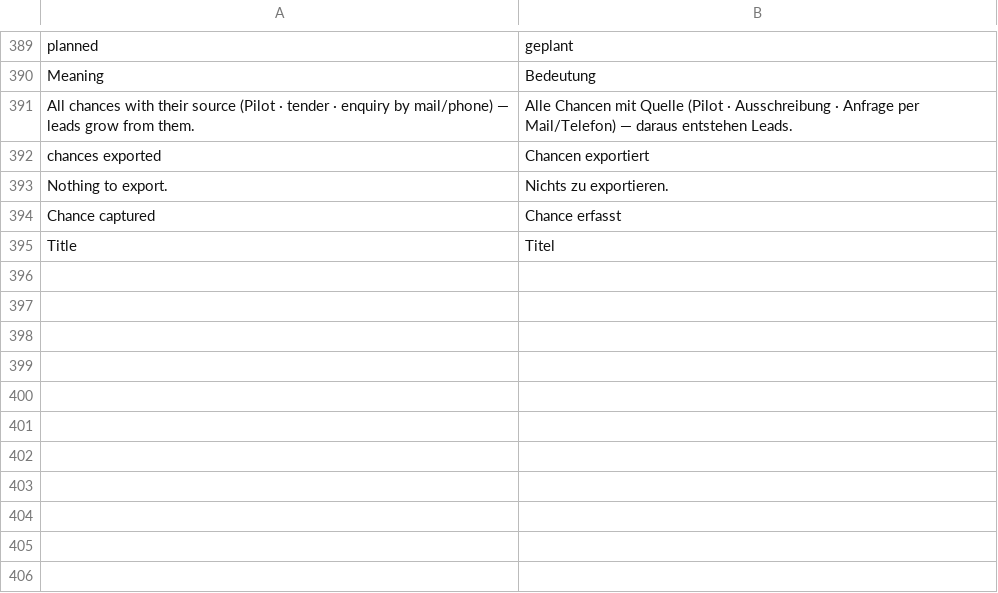
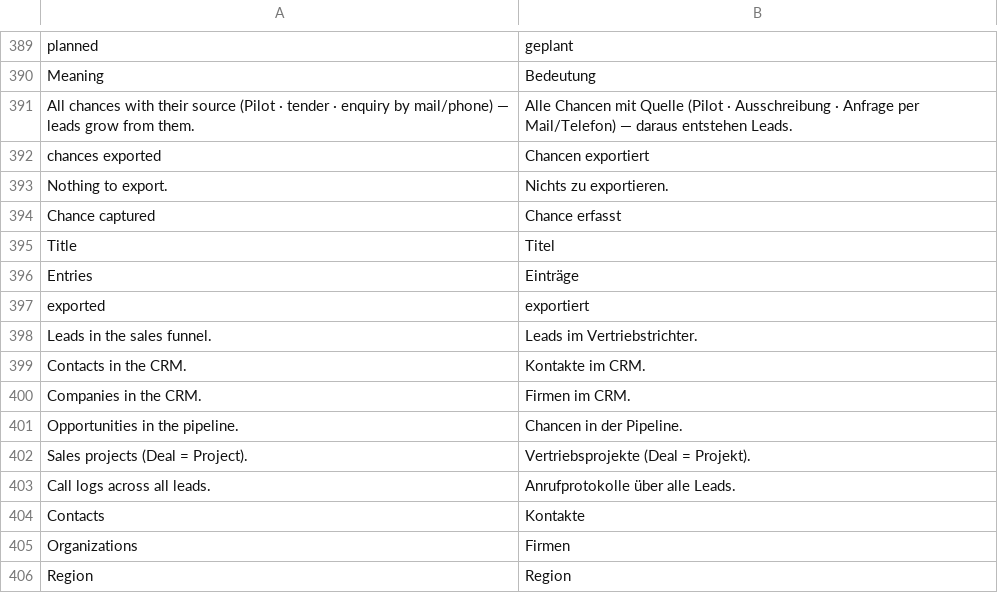
Before and after one commit to dpb97/crm, a CSV file: lcs_integrations/lcs_integrations/translations/de.csv, drawn as a sheet; only a part is shown, gaps mark what is left out; the diff names each change by its address in the sheet, - before the commit and + after, or states it on an @@ line.

```diff
--- a/lcs_integrations/lcs_integrations/translations/de.csv
+++ b/lcs_integrations/lcs_integrations/translations/de.csv
+row 396: Entries | Einträge
+row 397: exported | exportiert
+row 398: Leads in the sales funnel. | Leads im Vertriebstrichter.
+row 399: Contacts in the CRM. | Kontakte im CRM.
+row 400: Companies in the CRM. | Firmen im CRM.
+row 401: Opportunities in the pipeline. | Chancen in der Pipeline.
+row 402: Sales projects (Deal = Project). | Vertriebsprojekte (Deal = Projekt).
+row 403: Call logs across all leads. | Anrufprotokolle über alle Leads.
+row 404: Contacts | Kontakte
+row 405: Organizations | Firmen
+row 406: Region | Region
```
Also changed, not shown: 7 other files.
